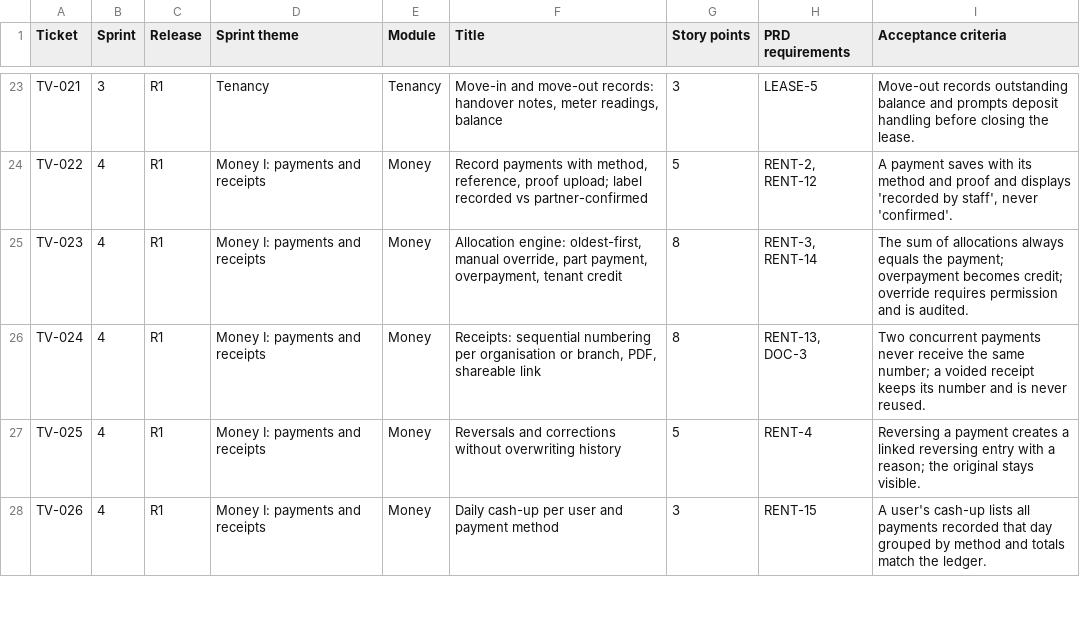
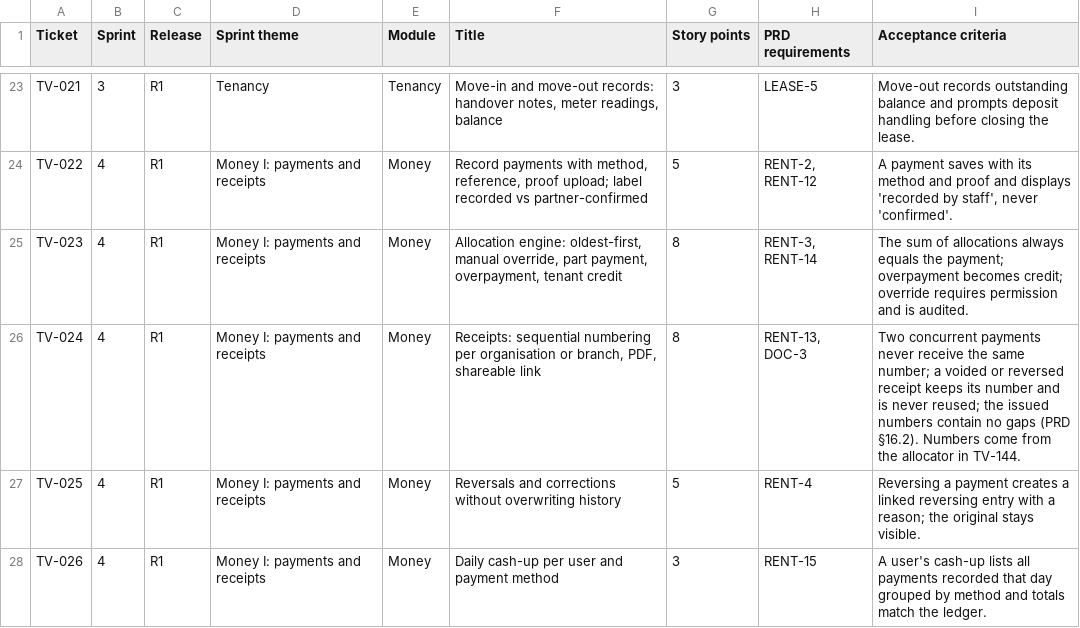
Before and after one commit to SolomonOjigbo/tenaville-core, a CSV file: docs/requirements/sprint-backlog.csv, drawn as a sheet; only a part is shown, gaps mark what is left out; the diff covers the shown part only.

```diff
--- a/docs/requirements/sprint-backlog.csv
+++ b/docs/requirements/sprint-backlog.csv
@@ -25,3 +25,3 @@ TV-022,4,R1,Money I: payments and receipts,Money,"Record payments with method, r
 TV-023,4,R1,Money I: payments and receipts,Money,"Allocation engine: oldest-first, manual override, part payment, overpayment, tenant credit",8,"RENT-3, RENT-14",The sum of allocations always equals the payment; overpayment becomes credit; override requires permission and is audited.
-TV-024,4,R1,Money I: payments and receipts,Money,"Receipts: sequential numbering per organisation or branch, PDF, shareable link",8,"RENT-13, DOC-3",Two concurrent payments never receive the same number; a voided receipt keeps its number and is never reused.
+TV-024,4,R1,Money I: payments and receipts,Money,"Receipts: sequential numbering per organisation or branch, PDF, shareable link",8,"RENT-13, DOC-3",Two concurrent payments never receive the same number; a voided or reversed receipt keeps its number and is never reused; the issued numbers contain no gaps (PRD §16.2). Numbers come from the allocator in TV-144.
 TV-025,4,R1,Money I: payments and receipts,Money,Reversals and corrections without overwriting history,5,RENT-4,Reversing a payment creates a linked reversing entry with a reason; the original stays visible.
```
Also changed, not shown: 3 added rows elsewhere in this file, 3 other files.
